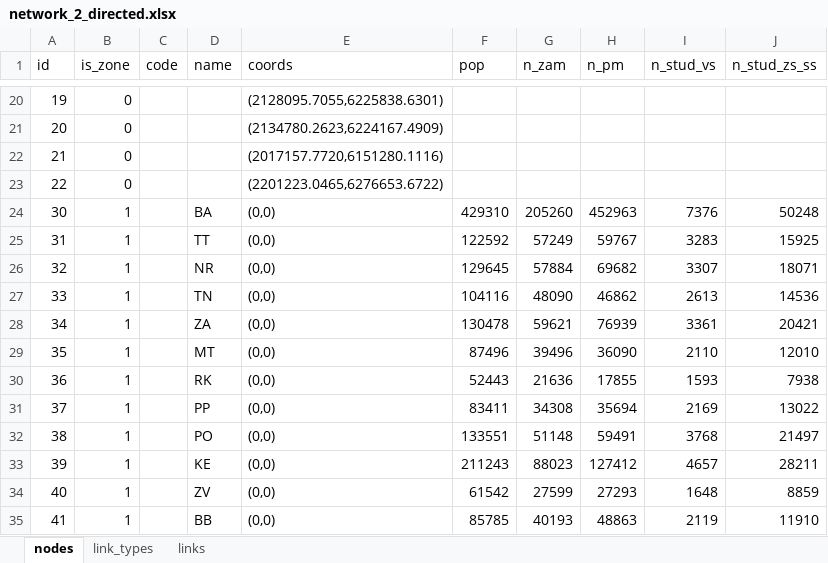
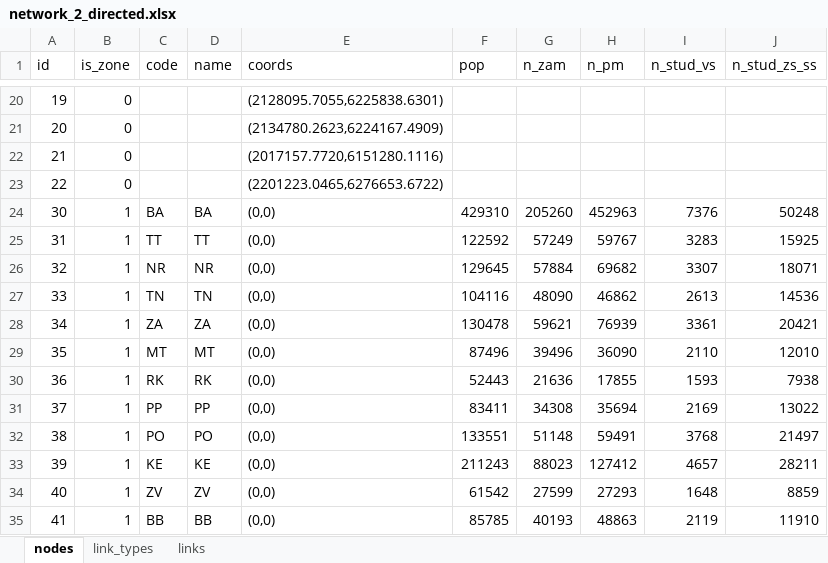
Before and after one commit to petervanya/traffic-flow, an Excel workbook: mtsim/examples/network_2_directed.xlsx, sheet nodes, drawn as a sheet; only a part is shown, gaps mark what is left out; values as stored, in another font and other column widths than the file's, no borders; the diff names each change by its address in the sheet, - before the commit and + after, or states it on an @@ line.

```diff
--- a/mtsim/examples/network_2_directed.xlsx (sheet nodes)
+++ b/mtsim/examples/network_2_directed.xlsx (sheet nodes)
-C24 (code): (empty)
+C24 (code): BA
-C25 (code): (empty)
+C25 (code): TT
-C26 (code): (empty)
+C26 (code): NR
-C27 (code): (empty)
+C27 (code): TN
-C28 (code): (empty)
+C28 (code): ZA
-C29 (code): (empty)
+C29 (code): MT
-C30 (code): (empty)
+C30 (code): RK
-C31 (code): (empty)
+C31 (code): PP
-C32 (code): (empty)
+C32 (code): PO
-C33 (code): (empty)
+C33 (code): KE
-C34 (code): (empty)
+C34 (code): ZV
-C35 (code): (empty)
+C35 (code): BB
```
Also changed, not shown: sheet links, sheet link_types.
